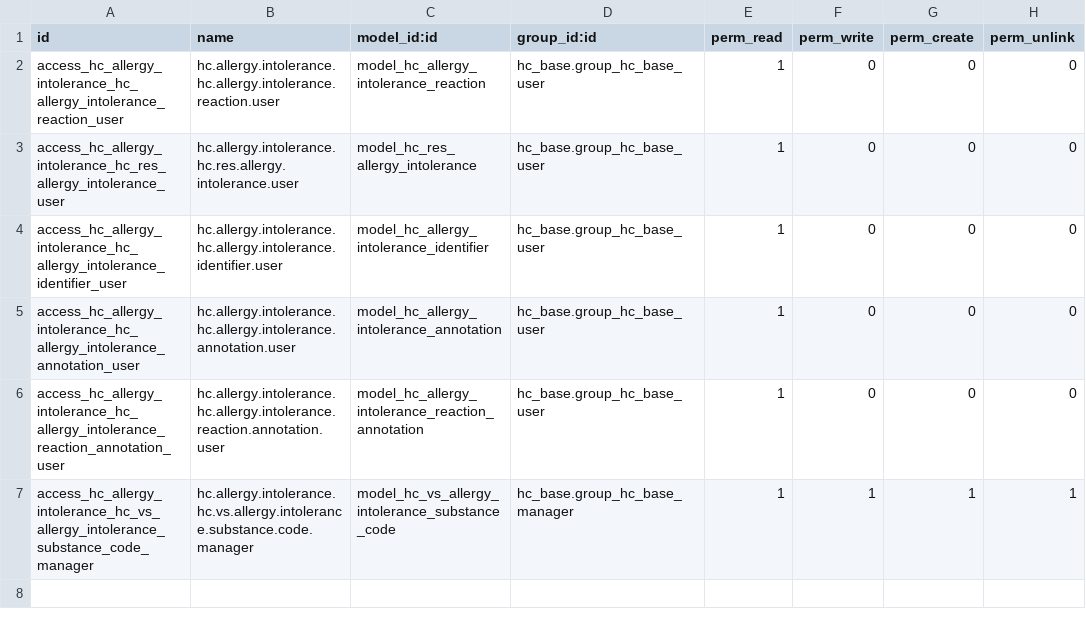
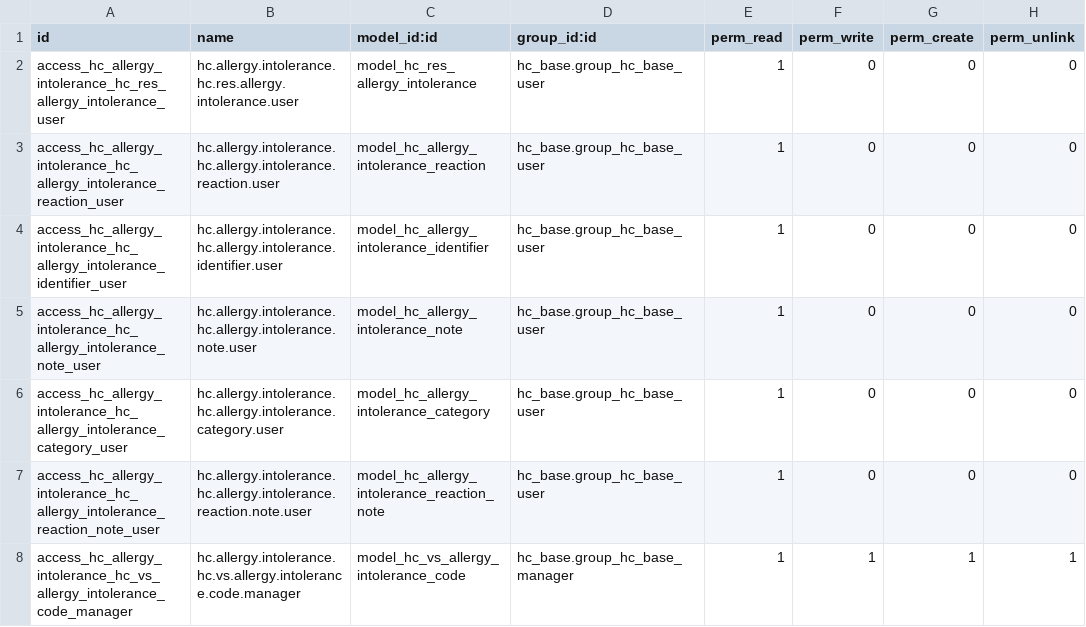
Before and after one commit to LasLabs/odoo-fhir, a CSV file: addons/hc_allergy_intolerance/security/ir.model.access.csv, drawn as a sheet.

Commit message:
Update ir.model.access.csv

```diff
--- a/addons/hc_allergy_intolerance/security/ir.model.access.csv
+++ b/addons/hc_allergy_intolerance/security/ir.model.access.csv
@@ -1,7 +1,8 @@
 id,name,model_id:id,group_id:id,perm_read,perm_write,perm_create,perm_unlink
+access_hc_allergy_intolerance_hc_res_allergy_intolerance_user,hc.allergy.intolerance.hc.res.allergy.intolerance.user,model_hc_res_allergy_intolerance,hc_base.group_hc_base_user,1,0,0,0
 access_hc_allergy_intolerance_hc_allergy_intolerance_reaction_user,hc.allergy.intolerance.hc.allergy.intolerance.reaction.user,model_hc_allergy_intolerance_reaction,hc_base.group_hc_base_user,1,0,0,0
-access_hc_allergy_intolerance_hc_res_allergy_intolerance_user,hc.allergy.intolerance.hc.res.allergy.intolerance.user,model_hc_res_allergy_intolerance,hc_base.group_hc_base_user,1,0,0,0
 access_hc_allergy_intolerance_hc_allergy_intolerance_identifier_user,hc.allergy.intolerance.hc.allergy.intolerance.identifier.user,model_hc_allergy_intolerance_identifier,hc_base.group_hc_base_user,1,0,0,0
-access_hc_allergy_intolerance_hc_allergy_intolerance_annotation_user,hc.allergy.intolerance.hc.allergy.intolerance.annotation.user,model_hc_allergy_intolerance_annotation,hc_base.group_hc_base_user,1,0,0,0
-access_hc_allergy_intolerance_hc_allergy_intolerance_reaction_annotation_user,hc.allergy.intolerance.hc.allergy.intolerance.reaction.annotation.user,model_hc_allergy_intolerance_reaction_annotation,hc_base.group_hc_base_user,1,0,0,0
-access_hc_allergy_intolerance_hc_vs_allergy_intolerance_substance_code_manager,hc.allergy.intolerance.hc.vs.allergy.intolerance.substance.code.manager,model_hc_vs_allergy_intolerance_substance_code,hc_base.group_hc_base_manager,1,1,1,1
+access_hc_allergy_intolerance_hc_allergy_intolerance_note_user,hc.allergy.intolerance.hc.allergy.intolerance.note.user,model_hc_allergy_intolerance_note,hc_base.group_hc_base_user,1,0,0,0
+access_hc_allergy_intolerance_hc_allergy_intolerance_category_user,hc.allergy.intolerance.hc.allergy.intolerance.category.user,model_hc_allergy_intolerance_category,hc_base.group_hc_base_user,1,0,0,0
+access_hc_allergy_intolerance_hc_allergy_intolerance_reaction_note_user,hc.allergy.intolerance.hc.allergy.intolerance.reaction.note.user,model_hc_allergy_intolerance_reaction_note,hc_base.group_hc_base_user,1,0,0,0
+access_hc_allergy_intolerance_hc_vs_allergy_intolerance_code_manager,hc.allergy.intolerance.hc.vs.allergy.intolerance.code.manager,model_hc_vs_allergy_intolerance_code,hc_base.group_hc_base_manager,1,1,1,1
```
